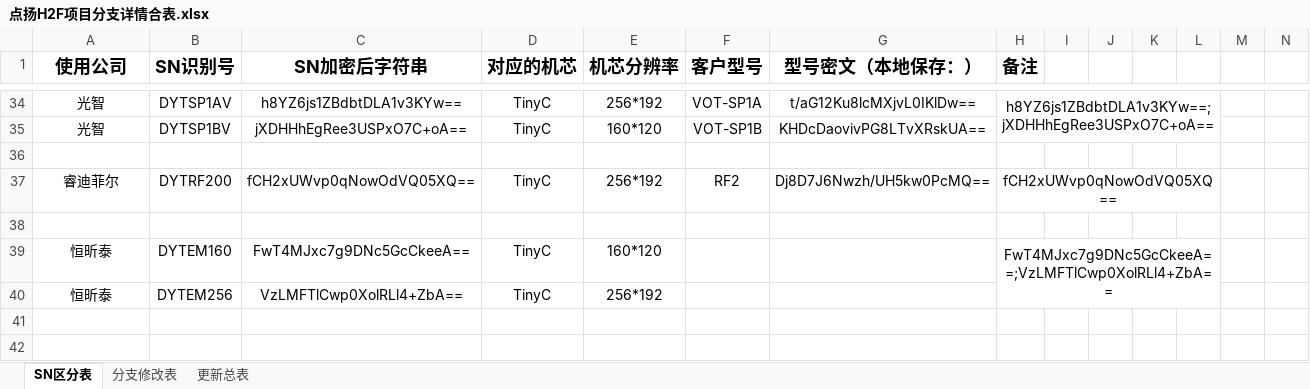
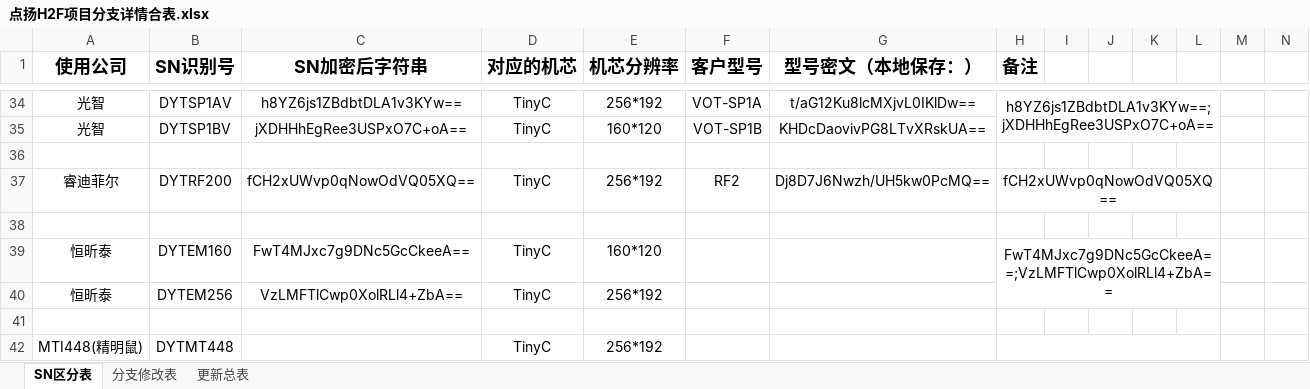
Before and after one commit to 2825331776/dy_1, an Excel workbook: app/点扬H2F项目分支详情合表.xlsx, sheet SN区分表, drawn as a sheet; only a part is shown, gaps mark what is left out; values as stored, in another font and other column widths than the file's, no borders; the diff names each change by its address in the sheet, - before the commit and + after, or states it on an @@ line.

```diff
--- a/app/点扬H2F项目分支详情合表.xlsx (sheet SN区分表)
+++ b/app/点扬H2F项目分支详情合表.xlsx (sheet SN区分表)
+row 41: (empty)
+row 42: MTI448(精明鼠) | DYTMT448 |  | TinyC | 256*192
```
Also changed, not shown: sheet 更新总表, 16 other files.
